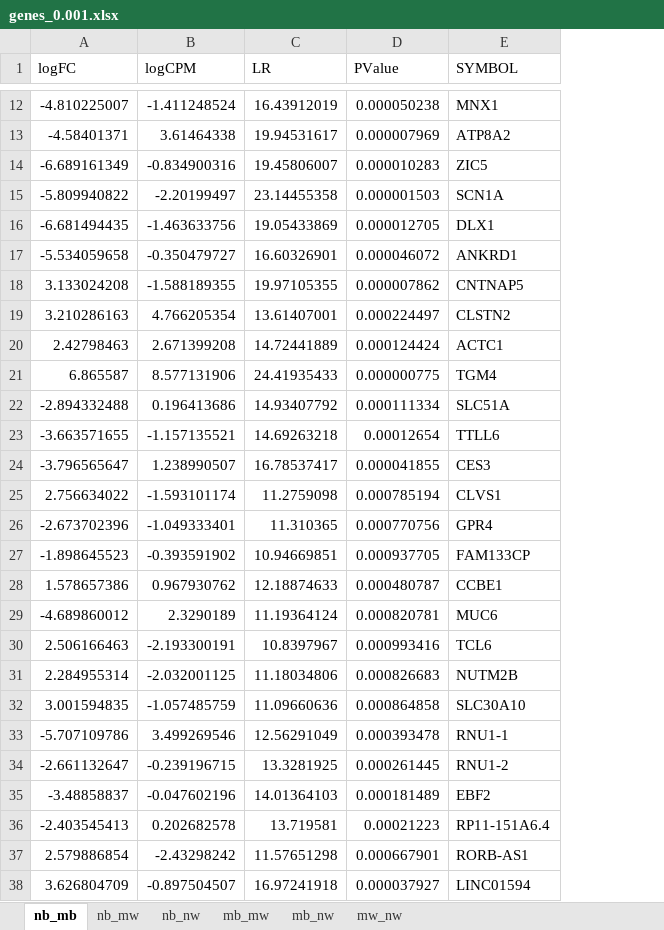
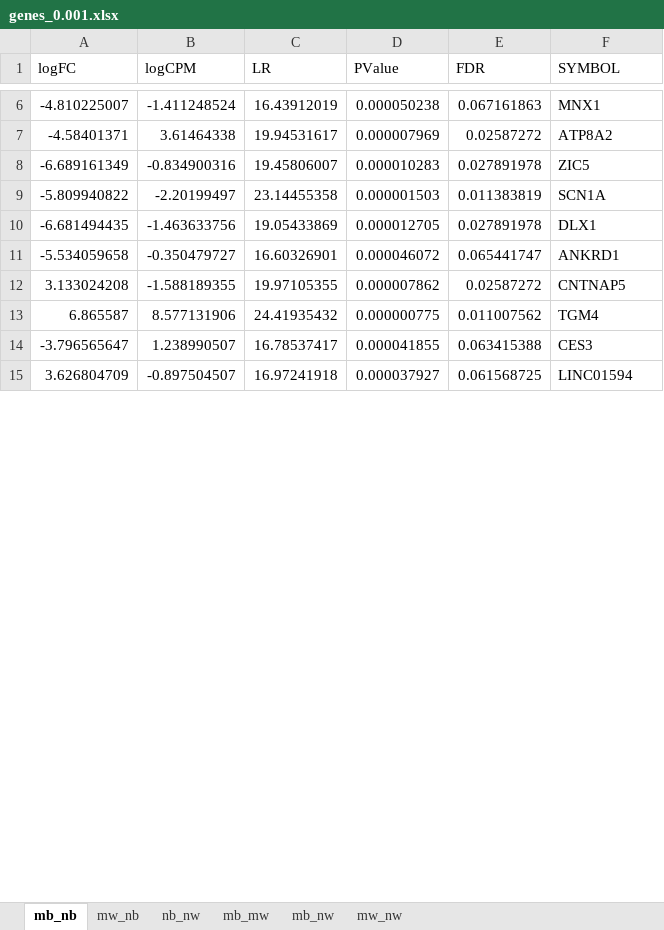
Before and after one commit to flemm0/P_Ca_Main, an Excel workbook: gene_lists/genes_0.001.xlsx, sheet mb_nb, drawn as a sheet; only a part is shown, gaps mark what is left out; values as stored, in another font and other column widths than the file's, no borders; removed rows and columns are numbered as before the commit, all else as after; the diff covers the shown part only; the diff names each change by its address in the sheet, - before the commit and + after, or states it on an @@ line.

```diff
--- a/gene_lists/genes_0.001.xlsx (sheet mb_nb)
+++ b/gene_lists/genes_0.001.xlsx (sheet mb_nb)
-sheet tab: nb_mb
+sheet tab: mb_nb
-sheet tab: nb_mw
+sheet tab: mw_nb
+column E (FDR), rows 6-15: 0.067161863 | 0.02587272 | 0.027891978 | 0.011383819 | 0.027891978 | 0.065441747 | 0.02587272 | 0.011007562 | 0.063415388 | 0.061568725
-row 19: 3.210286163 | 4.766205354 | 13.61407001 | 0.000224497 | CLSTN2
-row 20: 2.42798463 | 2.671399208 | 14.72441889 | 0.000124424 | ACTC1
-C13 (LR): 24.41935433
+C13 (LR): 24.41935432
-row 22: -2.894332488 | 0.196413686 | 14.93407792 | 0.000111334 | SLC51A
-row 23: -3.663571655 | -1.157135521 | 14.69263218 | 0.00012654 | TTLL6
-row 25: 2.756634022 | -1.593101174 | 11.2759098 | 0.000785194 | CLVS1
-row 26: -2.673702396 | -1.049333401 | 11.310365 | 0.000770756 | GPR4
-row 27: -1.898645523 | -0.393591902 | 10.94669851 | 0.000937705 | FAM133CP
-row 28: 1.578657386 | 0.967930762 | 12.18874633 | 0.000480787 | CCBE1
-row 29: -4.689860012 | 2.3290189 | 11.19364124 | 0.000820781 | MUC6
-row 30: 2.506166463 | -2.193300191 | 10.8397967 | 0.000993416 | TCL6
-row 31: 2.284955314 | -2.032001125 | 11.18034806 | 0.000826683 | NUTM2B
-row 32: 3.001594835 | -1.057485759 | 11.09660636 | 0.000864858 | SLC30A10
-row 33: -5.707109786 | 3.499269546 | 12.56291049 | 0.000393478 | RNU1-1
-row 34: -2.661132647 | -0.239196715 | 13.3281925 | 0.000261445 | RNU1-2
-row 35: -3.48858837 | -0.047602196 | 14.01364103 | 0.000181489 | EBF2
-row 36: -2.403545413 | 0.202682578 | 13.719581 | 0.00021223 | RP11-151A6.4
-row 37: 2.579886854 | -2.43298242 | 11.57651298 | 0.000667901 | RORB-AS1
```
Also changed, not shown: 38 removed rows elsewhere in this sheet, sheet mb_mw, sheet mw_nw, sheet mw_nb, sheet mb_nw, sheet nb_nw, gene_lists/genes_0.01.xlsx, 5 other files.
